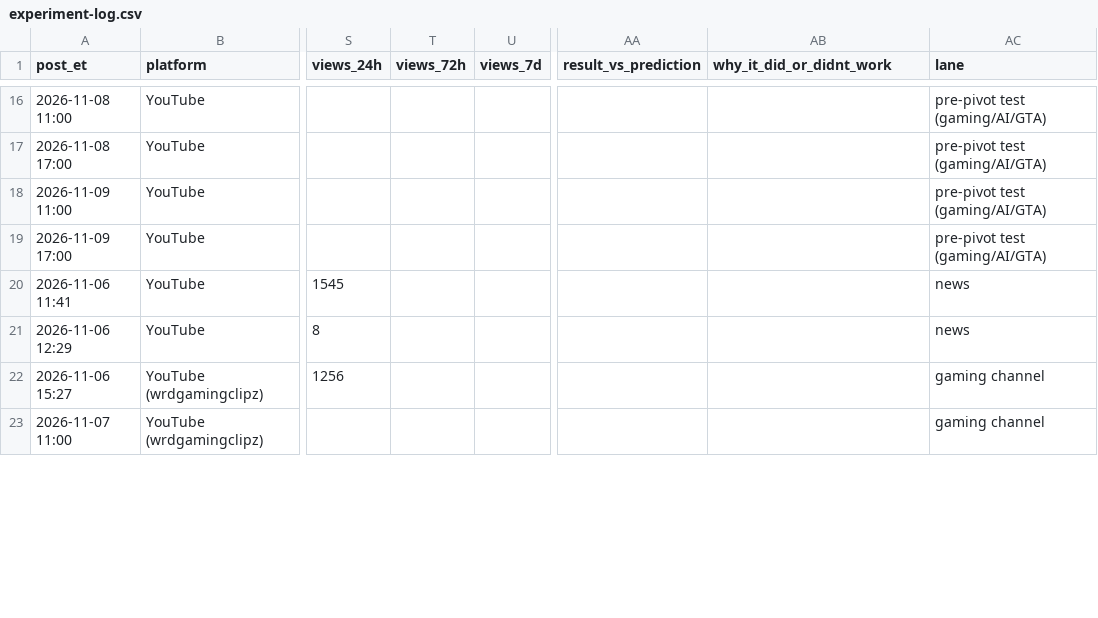
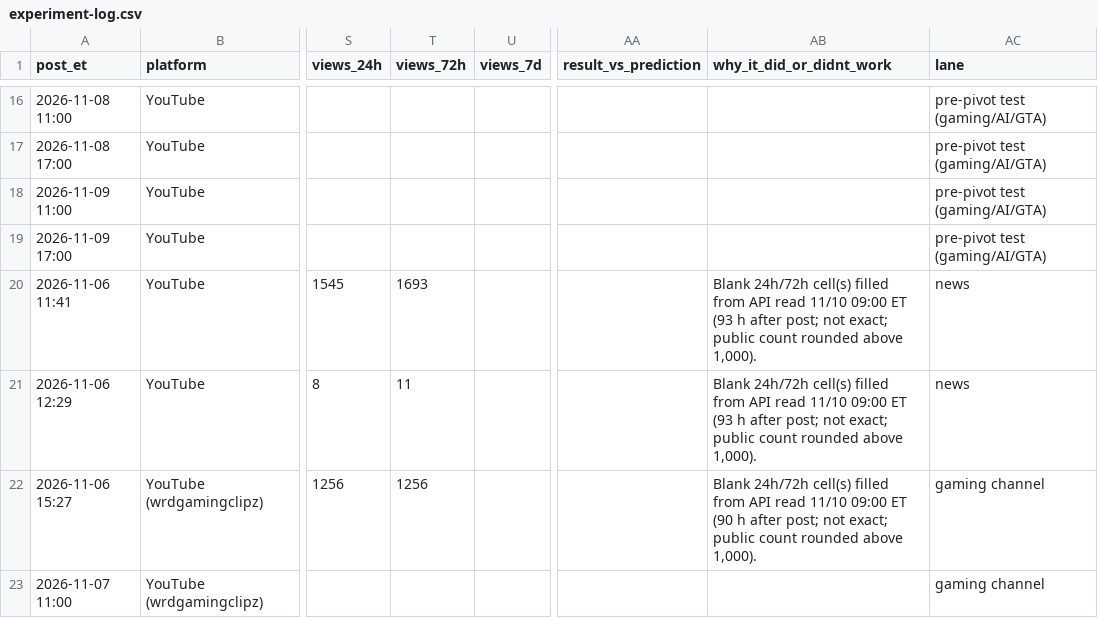
Before and after one commit to wdownard-dev/openclaw-workspace, a CSV file: projects/opusclip/experiment-log.csv, drawn as a sheet; only a part is shown, gaps mark what is left out; the diff covers the shown part only; the diff names each change by its address in the sheet, - before the commit and + after, or states it on an @@ line.

```diff
--- a/projects/opusclip/experiment-log.csv
+++ b/projects/opusclip/experiment-log.csv
-T20 (views_72h): (empty)
+T20 (views_72h): 1693
-AB20:AB21 (why_it_did_or_didnt_work): (empty)
+AB20:AB21 (why_it_did_or_didnt_work): Blank 24h/72h cell(s) filled from API read 11/10 09:00 ET (93 h after post; not exact; public count rounded above 1,000).
-T21 (views_72h): (empty)
+T21 (views_72h): 11
-T22 (views_72h): (empty)
+T22 (views_72h): 1256
-AB22 (why_it_did_or_didnt_work): (empty)
+AB22 (why_it_did_or_didnt_work): Blank 24h/72h cell(s) filled from API read 11/10 09:00 ET (90 h after post; not exact; public count rounded above 1,000).
```
Also changed, not shown: 24 edited cells elsewhere in this file, projects/clips/results-snapshots.csv, projects/clips/vyro-snapshots.csv, 16 other files.
